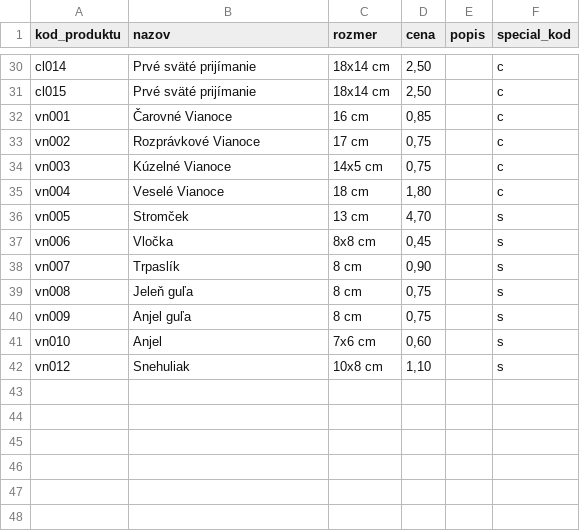
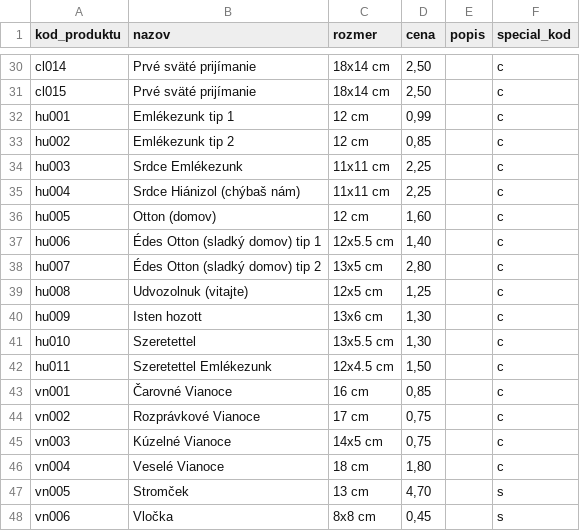
Before and after one commit to janohradil/durica, a CSV file: utils/produkty.csv, drawn as a sheet; only a part is shown, gaps mark what is left out; the shorter side is filled out with more unchanged rows; the diff names each change by its address in the sheet, - before the commit and + after, or states it on an @@ line.

```diff
--- a/utils/produkty.csv
+++ b/utils/produkty.csv
+row 32: hu001 | Emlékezunk tip 1 | 12 cm | 0,99 |  | c
+row 33: hu002 | Emlékezunk tip 2 | 12 cm | 0,85 |  | c
+row 34: hu003 | Srdce Emlékezunk | 11x11 cm | 2,25 |  | c
+row 35: hu004 | Srdce Hiánizol (chýbaš nám) | 11x11 cm | 2,25 |  | c
+row 36: hu005 | Otton (domov) | 12 cm | 1,60 |  | c
+row 37: hu006 | Édes Otton (sladký domov) tip 1 | 12x5.5 cm | 1,40 |  | c
+row 38: hu007 | Édes Otton (sladký domov) tip 2 | 13x5 cm | 2,80 |  | c
+row 39: hu008 | Udvozolnuk (vitajte) | 12x5 cm | 1,25 |  | c
+row 40: hu009 | Isten hozott | 13x6 cm | 1,30 |  | c
+row 41: hu010 | Szeretettel | 13x5.5 cm | 1,30 |  | c
+row 42: hu011 | Szeretettel Emlékezunk | 12x4.5 cm | 1,50 |  | c
```
Also changed, not shown: 59 other files.
